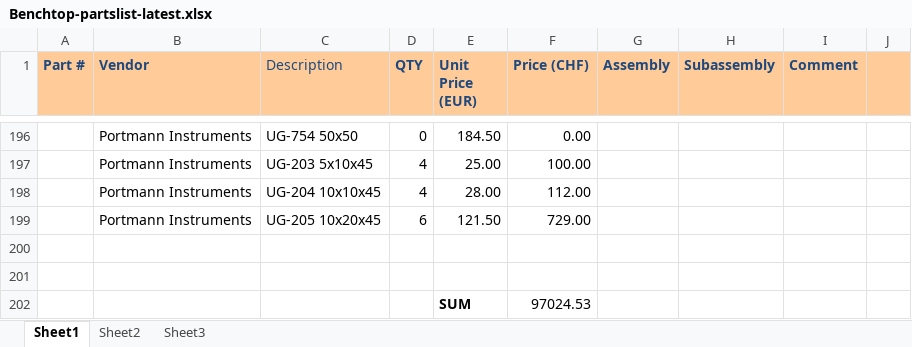
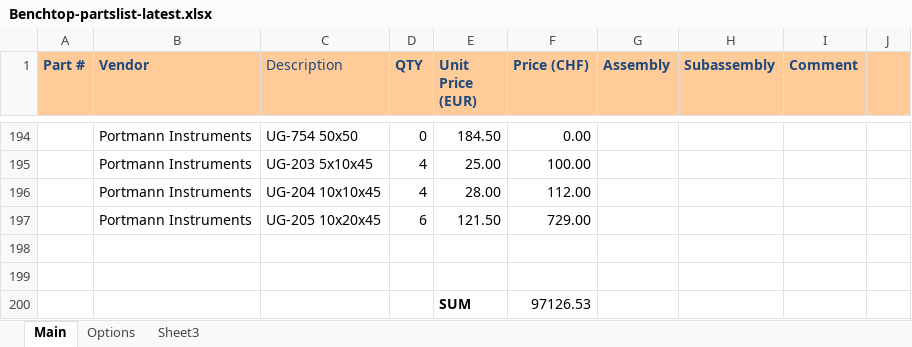
Before and after one commit to mesoSPIM/benchtop-hardware, an Excel workbook: Benchtop/parts-list/Benchtop-partslist-latest.xlsx, sheet Main, drawn as a sheet; only a part is shown, gaps mark what is left out; values as stored, in another font and other column widths than the file's, no borders; addresses are those after the commit; the diff covers the shown part only; the diff names each change by its address in the sheet, - before the commit and + after, or states it on an @@ line.

```diff
--- a/Benchtop/parts-list/Benchtop-partslist-latest.xlsx (sheet Main)
+++ b/Benchtop/parts-list/Benchtop-partslist-latest.xlsx (sheet Main)
-sheet tab: Sheet1
+sheet tab: Main
-sheet tab: Sheet2
+sheet tab: Options
-F200 (Price (CHF)): 97024.53
+F200 (Price (CHF)): 97126.53
```
Also changed, not shown: 5 added rows, 7 removed rows, 13 edited cells and cell formats elsewhere in this sheet, sheet Options, formulas that keep their value.
